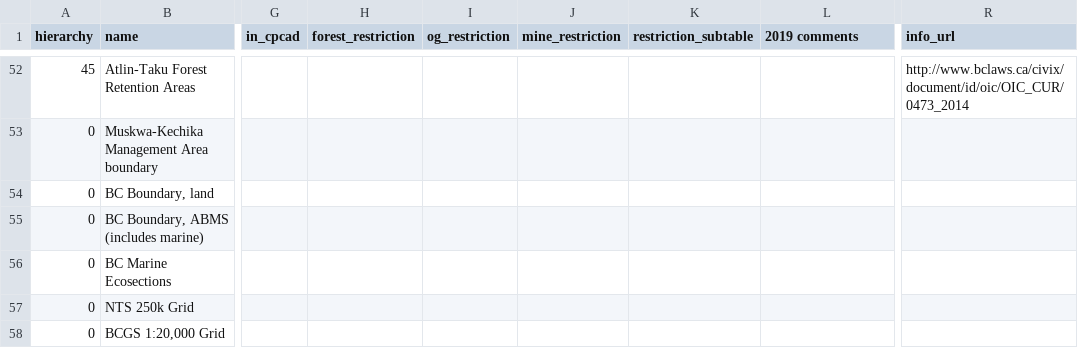
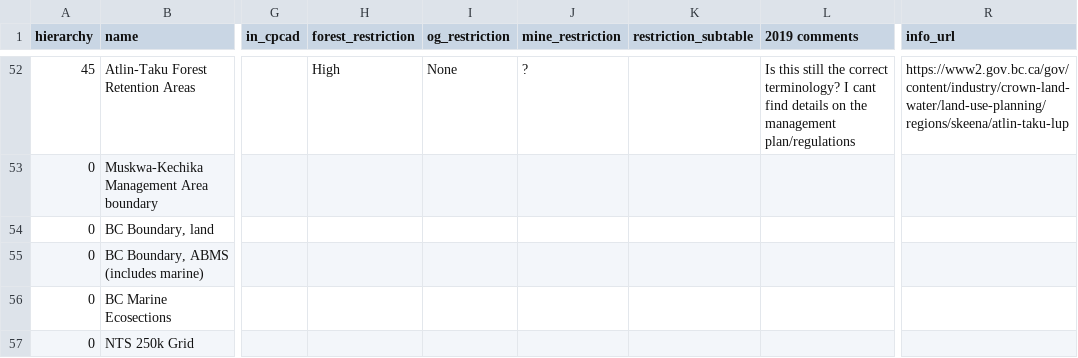
Before and after one commit to bcgov/land-designations-indicator, a CSV file: data-raw/sources.csv, drawn as a sheet; only a part is shown, gaps mark what is left out; the shorter side is filled out with more unchanged rows; the diff covers the shown part only; the diff names each change by its address in the sheet, - before the commit and + after, or states it on an @@ line.

Commit message:
update land designation sources.csv

```diff
--- a/data-raw/sources.csv
+++ b/data-raw/sources.csv
-H52 (forest_restriction): (empty)
+H52 (forest_restriction): High
-I52 (og_restriction): (empty)
+I52 (og_restriction): None
-J52 (mine_restriction): (empty)
+J52 (mine_restriction): ?
-L52 (2019 comments): (empty)
+L52 (2019 comments): Is this still the correct terminology? I cant find details on the management plan/regulations
-R52 (info_url): http://www.bclaws.ca/civix/document/id/oic/OIC_CUR/0473_2014
+R52 (info_url): https://www2.gov.bc.ca/gov/content/industry/crown-land-water/land-use-planning/regions/skeena/atlin-taku-lup
```
Also changed, not shown: 65 edited cells elsewhere in this file.
